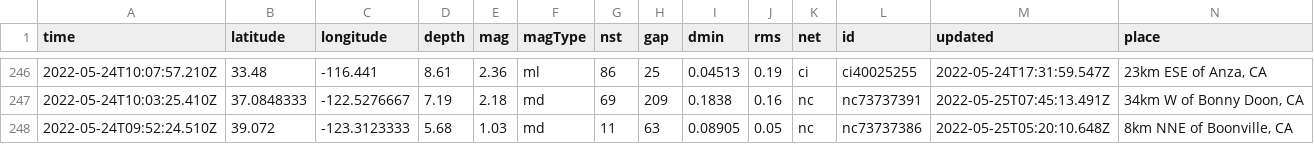
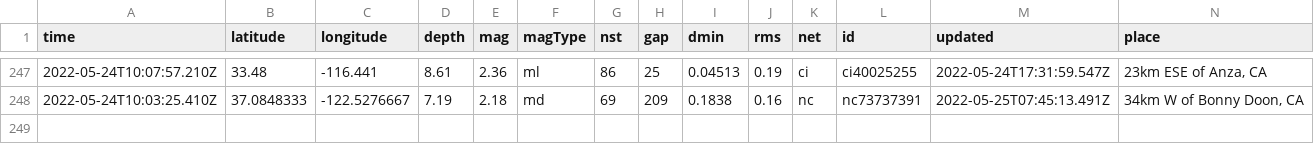
Before and after one commit to rthomasgannett/data-reporter-robot, a CSV file: usgs_current.csv, drawn as a sheet; only a part is shown, gaps mark what is left out; removed rows and columns are numbered as before the commit, all else as after; rows hold the shown columns only; the diff covers the shown part only; the diff names each change by its address in the sheet, - before the commit and + after, or states it on an @@ line.

```diff
--- a/usgs_current.csv
+++ b/usgs_current.csv
-row 248: 2022-05-24T09:52:24.510Z | 39.072 | -123.3123333 | 5.68 | 1.03 | md | 11 | 63 | 0.08905 | 0.05 | nc | nc73737386 | 2022-05-25T05:20:10.648Z | 8km NNE of Boonville, CA
```
Also changed, not shown: 1 added row, 1 removed row and 3 edited cells elsewhere in this file.
